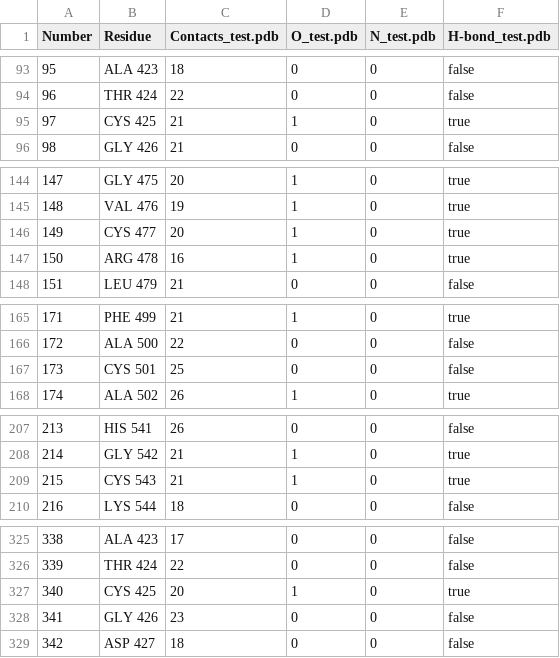
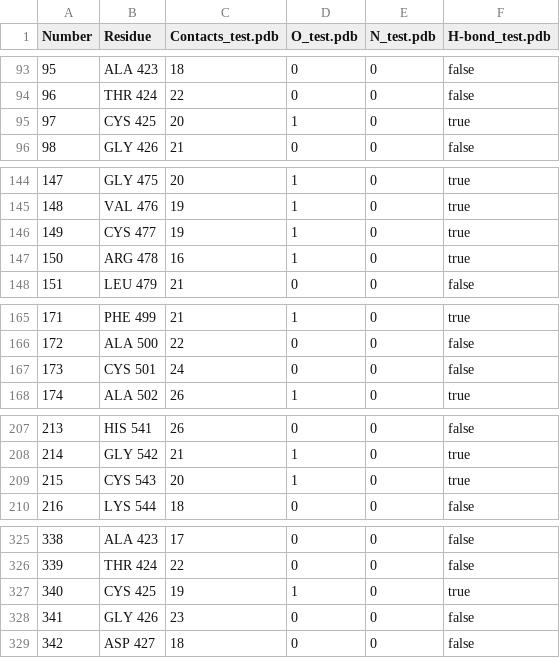
Before and after one commit to jgcarvalho/toniHB, a CSV file: out.csv, drawn as a sheet; only a part is shown, gaps mark what is left out; the diff covers the shown part only.

```diff
--- a/out.csv
+++ b/out.csv
@@ -94,3 +94,3 @@ Number, Residue, Contacts_test.pdb, O_test.pdb, N_test.pdb, H-bond_test.pdb
 96, "THR 424", 22, 0, 0, false
-97, "CYS 425", 21, 1, 0, true
+97, "CYS 425", 20, 1, 0, true
 98, "GLY 426", 21, 0, 0, false
@@ -145,3 +145,3 @@ Number, Residue, Contacts_test.pdb, O_test.pdb, N_test.pdb, H-bond_test.pdb
 148, "VAL 476", 19, 1, 0, true
-149, "CYS 477", 20, 1, 0, true
+149, "CYS 477", 19, 1, 0, true
 150, "ARG 478", 16, 1, 0, true
@@ -166,3 +166,3 @@ Number, Residue, Contacts_test.pdb, O_test.pdb, N_test.pdb, H-bond_test.pdb
 172, "ALA 500", 22, 0, 0, false
-173, "CYS 501", 25, 0, 0, false
+173, "CYS 501", 24, 0, 0, false
 174, "ALA 502", 26, 1, 0, true
@@ -208,3 +208,3 @@ Number, Residue, Contacts_test.pdb, O_test.pdb, N_test.pdb, H-bond_test.pdb
 214, "GLY 542", 21, 1, 0, true
-215, "CYS 543", 21, 1, 0, true
+215, "CYS 543", 20, 1, 0, true
 216, "LYS 544", 18, 0, 0, false
@@ -326,3 +326,3 @@ Number, Residue, Contacts_test.pdb, O_test.pdb, N_test.pdb, H-bond_test.pdb
 339, "THR 424", 22, 0, 0, false
-340, "CYS 425", 20, 1, 0, true
+340, "CYS 425", 19, 1, 0, true
 341, "GLY 426", 23, 0, 0, false
```
Also changed, not shown: 26 edited cells elsewhere in this file, 2 other files.
